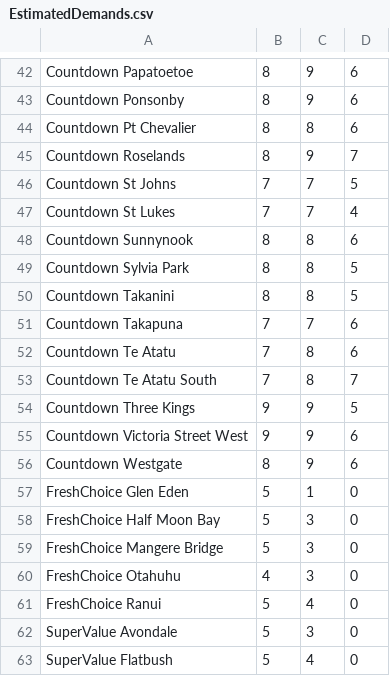
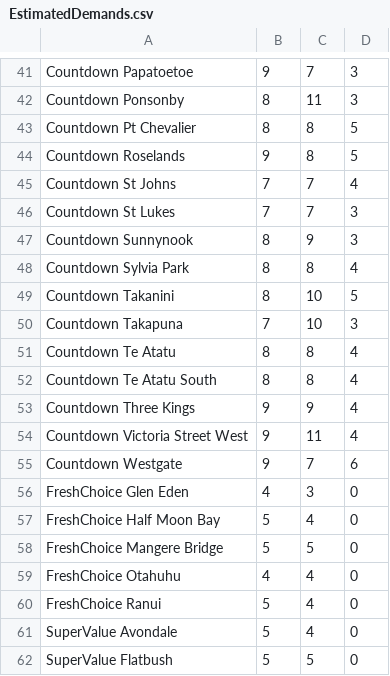
Before and after one commit to NeneMatsuki/263-Project-2, a CSV file: EstimatedDemands.csv, drawn as a sheet; only a part is shown, gaps mark what is left out; addresses are those after the commit; the diff covers the shown part only; the diff names each change by its address in the sheet, - before the commit and + after, or states it on an @@ line.

```diff
--- a/EstimatedDemands.csv
+++ b/EstimatedDemands.csv
-B41: 8
+B41: 9
-C41: 9
+C41: 7
-D41:D42: 6
+D41:D42: 3
-C42: 9
+C42: 11
-D43: 6
+D43: 5
-B44: 8
+B44: 9
-C44: 9
+C44: 8
-D44: 7
+D44: 5
-D45: 5
+D45: 4
-D46: 4
+D46: 3
-C47: 8
+C47: 9
-D47: 6
+D47: 3
-D48: 5
+D48: 4
-C49: 8
+C49: 10
-C50: 7
+C50: 10
-D50: 6
+D50: 3
-B51:B52: 7
+B51:B52: 8
-D51: 6
+D51: 4
-D52: 7
+D52: 4
-D53: 5
+D53: 4
-C54: 9
+C54: 11
-D54: 6
+D54: 4
-B55: 8
+B55: 9
-C55: 9
+C55: 7
-B56: 5
+B56: 4
-C56: 1
+C56: 3
-C57: 3
+C57: 4
-C58: 3
+C58: 5
-C59: 3
+C59: 4
-C61: 3
+C61: 4
-C62: 4
+C62: 5
```
Also changed, not shown: 1 removed row and 71 edited cells elsewhere in this file, 3 other files.
